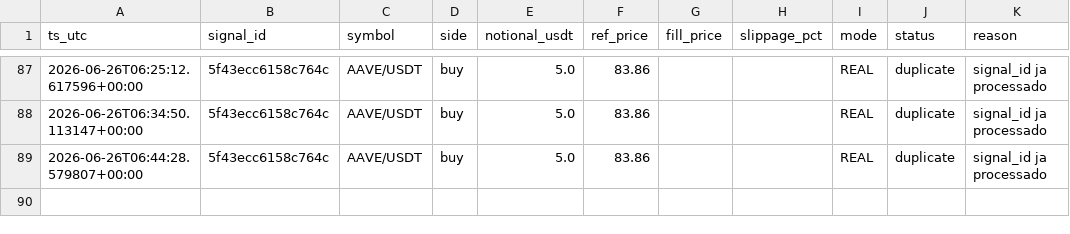
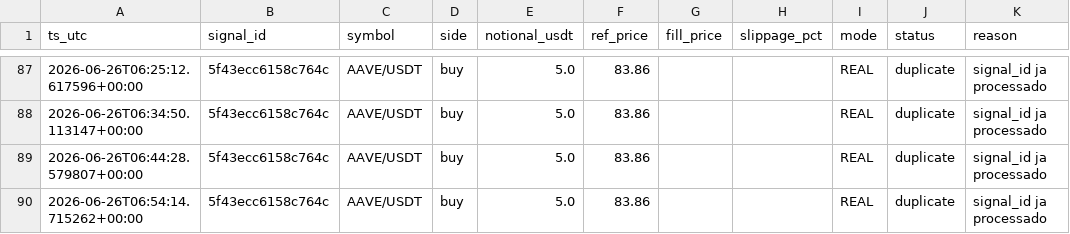
Before and after one commit to neliocastro/crypto-signal-bot, a CSV file: state/orders_executed.csv, drawn as a sheet; only a part is shown, gaps mark what is left out; the diff names each change by its address in the sheet, - before the commit and + after, or states it on an @@ line.

```diff
--- a/state/orders_executed.csv
+++ b/state/orders_executed.csv
+row 90: 2026-06-26T06:54:14.715262+00:00 | 5f43ecc6158c764c | AAVE/USDT | buy | 5.0 | 83.86 |  |  | REAL | duplicate | signal_id ja processado
```
Also changed, not shown: 2 other files.
